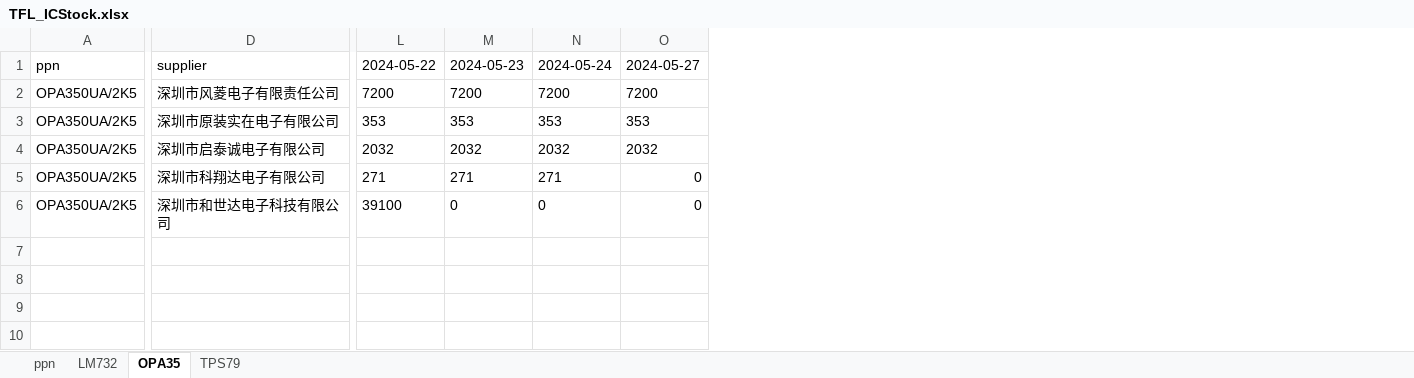
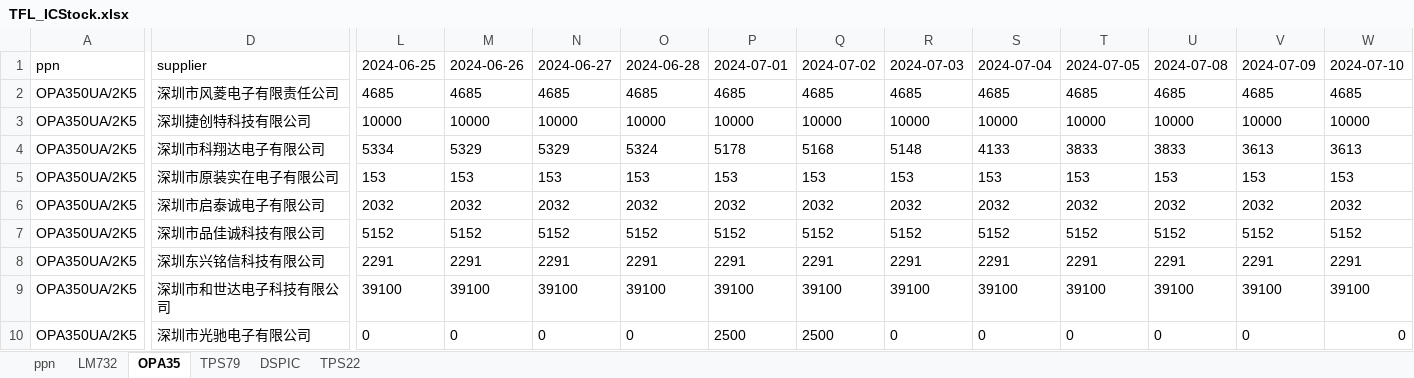
Before and after one commit to gree180160/YJCX_AI, an Excel workbook: IC_stock/TFL_ICStock.xlsx, sheet OPA35, drawn as a sheet; only a part is shown, gaps mark what is left out; values as stored, in another font and other column widths than the file's, no borders; addresses are those after the commit; rows hold the shown columns only; the diff covers the shown part only; the diff names each change by its address in the sheet, - before the commit and + after, or states it on an @@ line.

```diff
--- a/IC_stock/TFL_ICStock.xlsx (sheet OPA35)
+++ b/IC_stock/TFL_ICStock.xlsx (sheet OPA35)
+sheet tab: DSPIC
+sheet tab: TPS22
+column P, rows 1-2: 2024-07-01 | 4685; rows 5-7: 153 | 2032 | 5152; row 9: 39100
+column Q, rows 1-2: 2024-07-02 | 4685; rows 5-7: 153 | 2032 | 5152; row 9: 39100
+column R, rows 1-2: 2024-07-03 | 4685; rows 5-7: 153 | 2032 | 5152; row 9: 39100
+column S, rows 1-2: 2024-07-04 | 4685; rows 5-7: 153 | 2032 | 5152; row 9: 39100
+column T, rows 1-2: 2024-07-05 | 4685; rows 5-7: 153 | 2032 | 5152; row 9: 39100
+column U, rows 1-2: 2024-07-08 | 4685; rows 5-7: 153 | 2032 | 5152; row 9: 39100
+column V, rows 1-2: 2024-07-09 | 4685; rows 5-7: 153 | 2032 | 5152; row 9: 39100
+column W, rows 1-2: 2024-07-10 | 4685; rows 5-7: 153 | 2032 | 5152; row 9: 39100
-L1: 2024-05-22
+L1: 2024-06-25
-M1: 2024-05-23
+M1: 2024-06-26
-N1: 2024-05-24
+N1: 2024-06-27
-O1: 2024-05-27
+O1: 2024-06-28
-L2: 7200
+L2: 4685
-M2: 7200
+M2: 4685
-N2: 7200
+N2: 4685
-O2: 7200
+O2: 4685
+row 3: OPA350UA/2K5 | 深圳捷创特科技有限公司 | 10000 | 10000 | 10000 | 10000 | 10000 | 10000 | 10000 | 10000 | 10000 | 10000 | 10000 | 10000
+row 4: OPA350UA/2K5 | 深圳市科翔达电子有限公司 | 5334 | 5329 | 5329 | 5324 | 5178 | 5168 | 5148 | 4133 | 3833 | 3833 | 3613 | 3613
-L5: 353
+L5: 153
-M5: 353
+M5: 153
-N5: 353
+N5: 153
-O5: 353
+O5: 153
-D7: 深圳市科翔达电子有限公司
+D7: 深圳市品佳诚科技有限公司
-L7: 271
+L7: 5152
-M7: 271
+M7: 5152
-N7: 271
+N7: 5152
-O7: 0
+O7: 5152
+row 8: OPA350UA/2K5 | 深圳东兴铭信科技有限公司 | 2291 | 2291 | 2291 | 2291 | 2291 | 2291 | 2291 | 2291 | 2291 | 2291 | 2291 | 2291
-M9: 0
+M9: 39100
-N9: 0
+N9: 39100
-O9: 0
+O9: 39100
+row 10: OPA350UA/2K5 | 深圳市光驰电子有限公司 | 0 | 0 | 0 | 0 | 2500 | 2500 | 0 | 0 | 0 | 0 | 0 | 0
```
Also changed, not shown: 4 edited cells elsewhere in this sheet, sheet LM732, sheet TPS79, sheet ppn, 39 other files.
